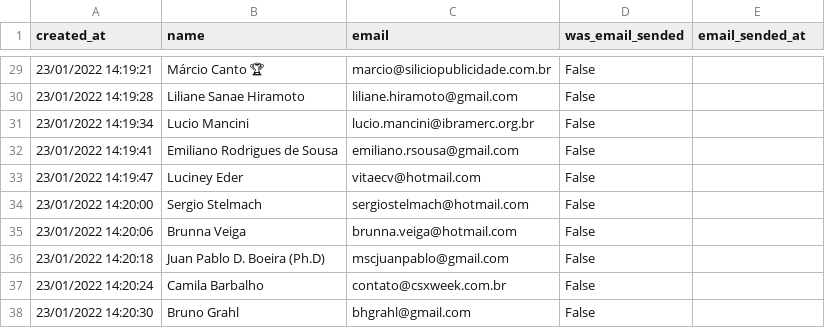
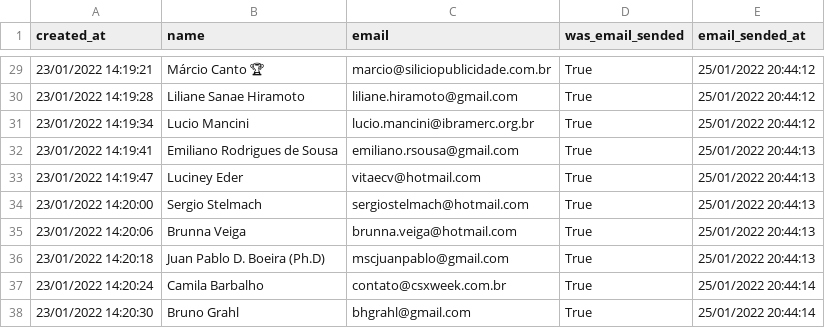
Before and after one commit to marcelloinfante/linkedin-sales-automatization, a CSV file: emails.csv, drawn as a sheet; only a part is shown, gaps mark what is left out; the diff covers the shown part only.

Commit message:
Change the send_emails file

```diff
--- a/emails.csv
+++ b/emails.csv
@@ -29,10 +29,10 @@ created_at,name,email,was_email_sended,email_sended_at
-23/01/2022 14:19:21,Márcio Canto 🏆,marcio@siliciopublicidade.com.br,False,
-23/01/2022 14:19:28,Liliane Sanae Hiramoto,liliane.hiramoto@gmail.com,False,
-23/01/2022 14:19:34,Lucio Mancini,lucio.mancini@ibramerc.org.br,False,
-23/01/2022 14:19:41,Emiliano Rodrigues de Sousa,emiliano.rsousa@gmail.com,False,
-23/01/2022 14:19:47,Luciney Eder,vitaecv@hotmail.com,False,
-23/01/2022 14:20:00,Sergio Stelmach,sergiostelmach@hotmail.com,False,
-23/01/2022 14:20:06,Brunna Veiga,brunna.veiga@hotmail.com,False,
-23/01/2022 14:20:18,Juan Pablo D. Boeira (Ph.D),mscjuanpablo@gmail.com,False,
-23/01/2022 14:20:24,Camila Barbalho,contato@csxweek.com.br,False,
-23/01/2022 14:20:30,Bruno Grahl,bhgrahl@gmail.com,False,
+23/01/2022 14:19:21,Márcio Canto 🏆,marcio@siliciopublicidade.com.br,True,25/01/2022 20:44:12
+23/01/2022 14:19:28,Liliane Sanae Hiramoto,liliane.hiramoto@gmail.com,True,25/01/2022 20:44:12
+23/01/2022 14:19:34,Lucio Mancini,lucio.mancini@ibramerc.org.br,True,25/01/2022 20:44:12
+23/01/2022 14:19:41,Emiliano Rodrigues de Sousa,emiliano.rsousa@gmail.com,True,25/01/2022 20:44:13
+23/01/2022 14:19:47,Luciney Eder,vitaecv@hotmail.com,True,25/01/2022 20:44:13
+23/01/2022 14:20:00,Sergio Stelmach,sergiostelmach@hotmail.com,True,25/01/2022 20:44:13
+23/01/2022 14:20:06,Brunna Veiga,brunna.veiga@hotmail.com,True,25/01/2022 20:44:13
+23/01/2022 14:20:18,Juan Pablo D. Boeira (Ph.D),mscjuanpablo@gmail.com,True,25/01/2022 20:44:13
+23/01/2022 14:20:24,Camila Barbalho,contato@csxweek.com.br,True,25/01/2022 20:44:14
+23/01/2022 14:20:30,Bruno Grahl,bhgrahl@gmail.com,True,25/01/2022 20:44:14
```
Also changed, not shown: 54 edited cells elsewhere in this file, 1 other file.
